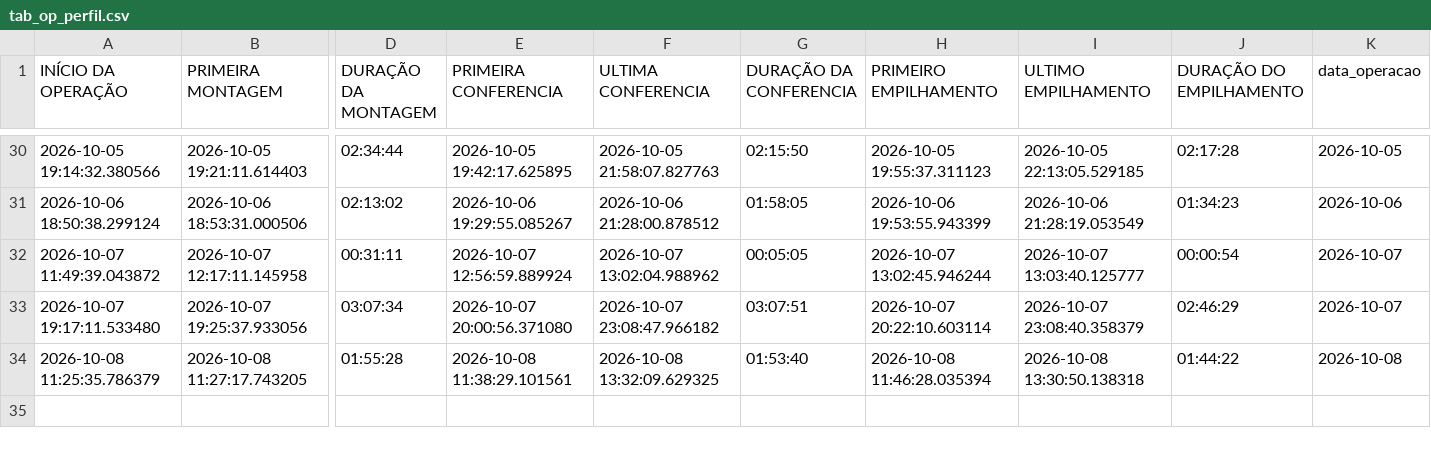
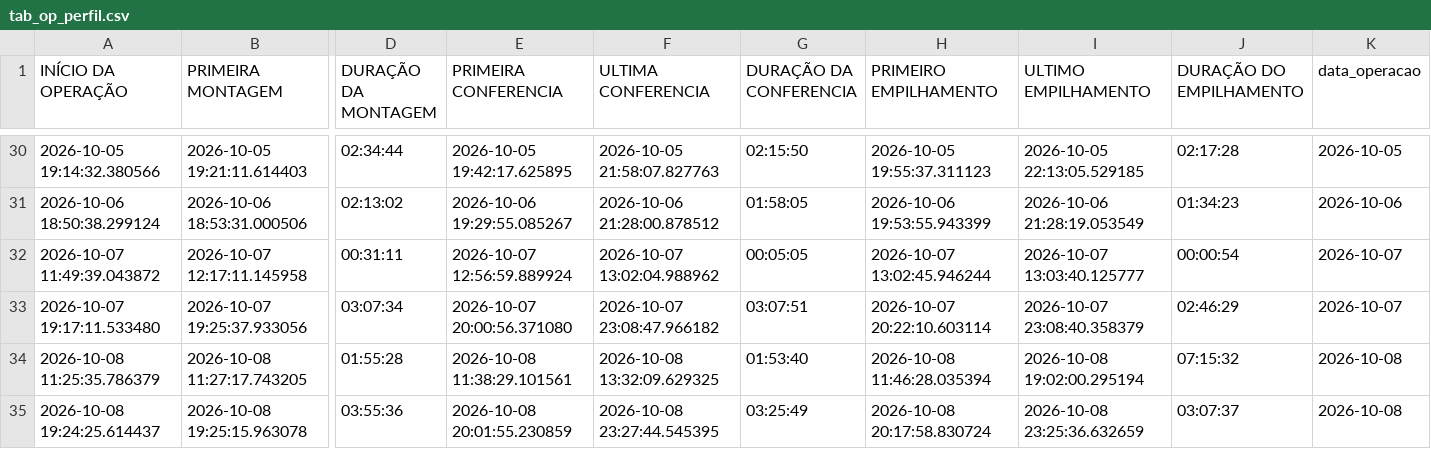
Before and after one commit to diogojfr/report-lago-azul-streamlit, a CSV file: data/tab_op_perfil.csv, drawn as a sheet; only a part is shown, gaps mark what is left out; rows hold the shown columns only; the diff names each change by its address in the sheet, - before the commit and + after, or states it on an @@ line.

```diff
--- a/data/tab_op_perfil.csv
+++ b/data/tab_op_perfil.csv
-I34 (ULTIMO EMPILHAMENTO): 2026-10-08 13:30:50.138318
+I34 (ULTIMO EMPILHAMENTO): 2026-10-08 19:02:00.295194
-J34 (DURAÇÃO DO EMPILHAMENTO): 01:44:22
+J34 (DURAÇÃO DO EMPILHAMENTO): 07:15:32
+row 35: 2026-10-08 19:24:25.614437 | 2026-10-08 19:25:15.963078 | 03:55:36 | 2026-10-08 20:01:55.230859 | 2026-10-08 23:27:44.545395 | 03:25:49 | 2026-10-08 20:17:58.830724 | 2026-10-08 23:25:36.632659 | 03:07:37 | 2026-10-08
```
Also changed, not shown: data/conf_registros.csv, data/montagem_transporte.csv, 9 other files.
